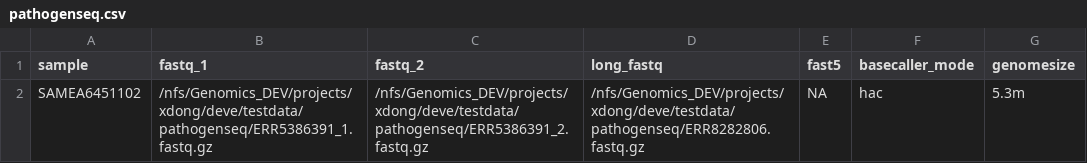
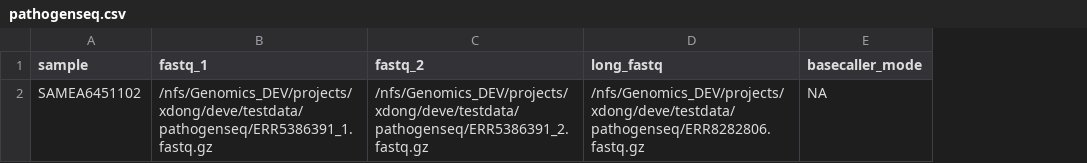
Before and after one commit to xiaoli-dong/pathogenseq, a CSV file: assets/pathogenseq.csv, drawn as a sheet; removed rows and columns are numbered as before the commit, all else as after; the diff names each change by its address in the sheet, - before the commit and + after, or states it on an @@ line.

```diff
--- a/assets/pathogenseq.csv
+++ b/assets/pathogenseq.csv
-column E (fast5), row 2: NA
-column G (genomesize), row 2: 5.3m
-E2 (basecaller_mode): hac
+E2 (basecaller_mode): NA
```
Also changed, not shown: assets/sub1_pathogen.csv, assets/sub2_pathogen.csv, 15 other files.
